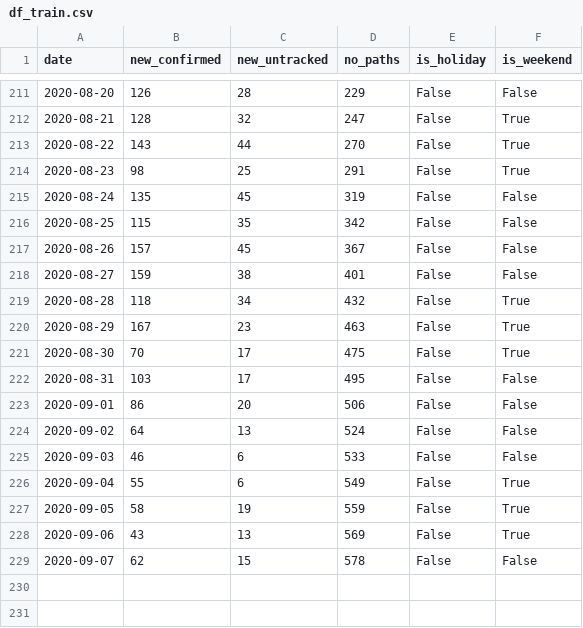
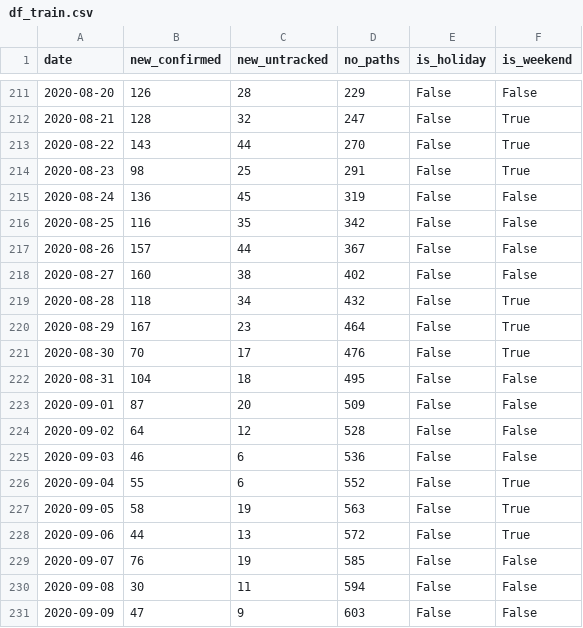
Before and after one commit to snoop2head/covid19_unknown_spread, a CSV file: dataset_predict/df_train.csv, drawn as a sheet; only a part is shown, gaps mark what is left out.

```diff
--- a/dataset_predict/df_train.csv
+++ b/dataset_predict/df_train.csv
@@ -214,16 +214,18 @@ date,new_confirmed,new_untracked,no_paths,is_holiday,is_weekend
 2020-08-23,98,25,291,False,True
-2020-08-24,135,45,319,False,False
-2020-08-25,115,35,342,False,False
-2020-08-26,157,45,367,False,False
-2020-08-27,159,38,401,False,False
+2020-08-24,136,45,319,False,False
+2020-08-25,116,35,342,False,False
+2020-08-26,157,44,367,False,False
+2020-08-27,160,38,402,False,False
 2020-08-28,118,34,432,False,True
-2020-08-29,167,23,463,False,True
-2020-08-30,70,17,475,False,True
-2020-08-31,103,17,495,False,False
-2020-09-01,86,20,506,False,False
-2020-09-02,64,13,524,False,False
-2020-09-03,46,6,533,False,False
-2020-09-04,55,6,549,False,True
-2020-09-05,58,19,559,False,True
-2020-09-06,43,13,569,False,True
-2020-09-07,62,15,578,False,False
+2020-08-29,167,23,464,False,True
+2020-08-30,70,17,476,False,True
+2020-08-31,104,18,495,False,False
+2020-09-01,87,20,509,False,False
+2020-09-02,64,12,528,False,False
+2020-09-03,46,6,536,False,False
+2020-09-04,55,6,552,False,True
+2020-09-05,58,19,563,False,True
+2020-09-06,44,13,572,False,True
+2020-09-07,76,19,585,False,False
+2020-09-08,30,11,594,False,False
+2020-09-09,47,9,603,False,False
```
Also changed, not shown: 7 other files.
